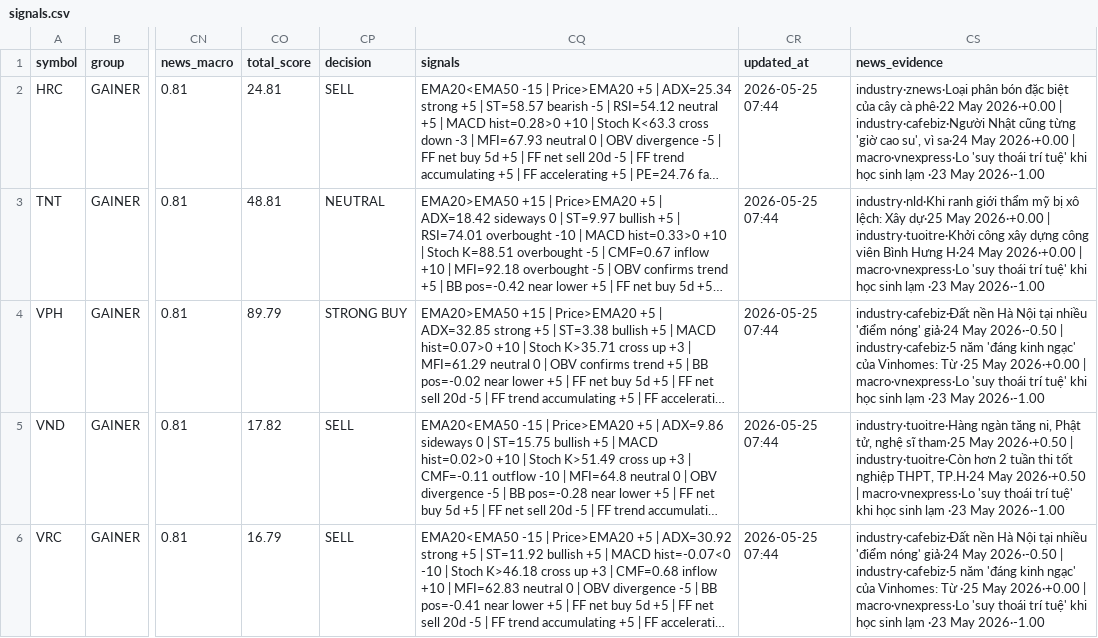
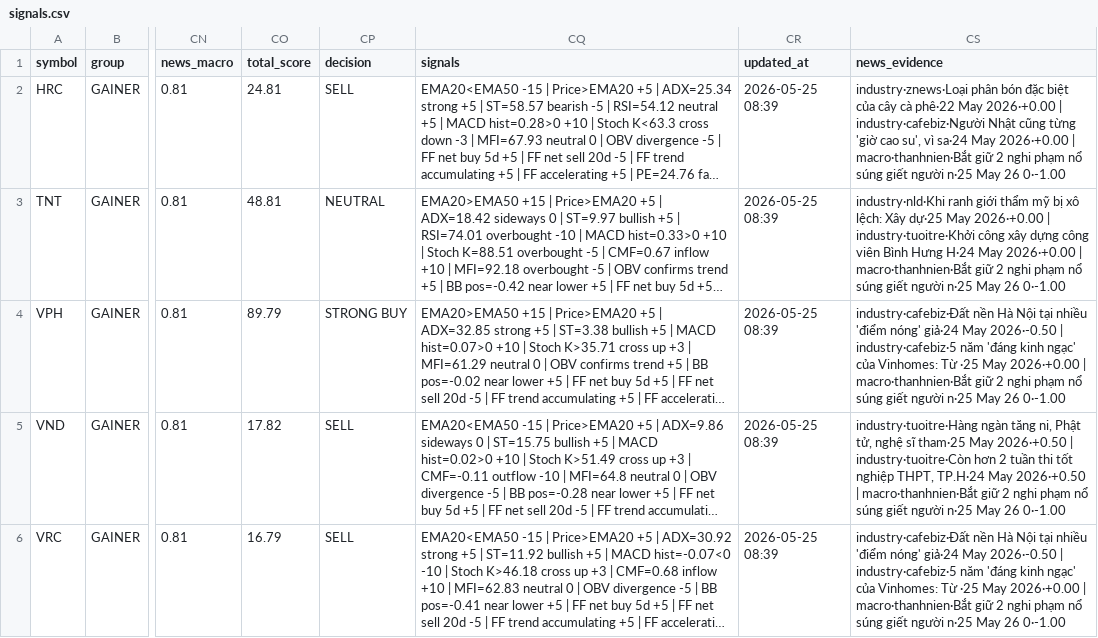
Before and after one commit to vn99instrumental-web/vnstock-cron-v2.0, a CSV file: output/signals.csv, drawn as a sheet; only a part is shown, gaps mark what is left out; long unchanged cells end in …; the diff covers the shown part only; the diff names each change by its address in the sheet, - before the commit and + after, or states it on an @@ line.

```diff
--- a/output/signals.csv
+++ b/output/signals.csv
-CR2:CR6 (updated_at): 2026-05-25 07:44
+CR2:CR6 (updated_at): 2026-05-25 08:39
-CS2 (news_evidence): …2026·+0.00 | macro·vnexpress·Lo 'suy thoái trí tuệ' khi học sinh lạm ·23 May 2026·-1.00
+CS2 (news_evidence): …2026·+0.00 | macro·thanhnien·Bắt giữ 2 nghi phạm nổ súng giết người n·25 May 26 0·-1.00
-CS3 (news_evidence): …2026·+0.00 | macro·vnexpress·Lo 'suy thoái trí tuệ' khi học sinh lạm ·23 May 2026·-1.00
+CS3 (news_evidence): …2026·+0.00 | macro·thanhnien·Bắt giữ 2 nghi phạm nổ súng giết người n·25 May 26 0·-1.00
-CS4 (news_evidence): …2026·+0.00 | macro·vnexpress·Lo 'suy thoái trí tuệ' khi học sinh lạm ·23 May 2026·-1.00
+CS4 (news_evidence): …2026·+0.00 | macro·thanhnien·Bắt giữ 2 nghi phạm nổ súng giết người n·25 May 26 0·-1.00
-CS5 (news_evidence): …2026·+0.50 | macro·vnexpress·Lo 'suy thoái trí tuệ' khi học sinh lạm ·23 May 2026·-1.00
+CS5 (news_evidence): …2026·+0.50 | macro·thanhnien·Bắt giữ 2 nghi phạm nổ súng giết người n·25 May 26 0·-1.00
-CS6 (news_evidence): …2026·+0.00 | macro·vnexpress·Lo 'suy thoái trí tuệ' khi học sinh lạm ·23 May 2026·-1.00
+CS6 (news_evidence): …2026·+0.00 | macro·thanhnien·Bắt giữ 2 nghi phạm nổ súng giết người n·25 May 26 0·-1.00
```
Also changed, not shown: 38 edited cells elsewhere in this file, output/signals_display.csv, 2 other files.
